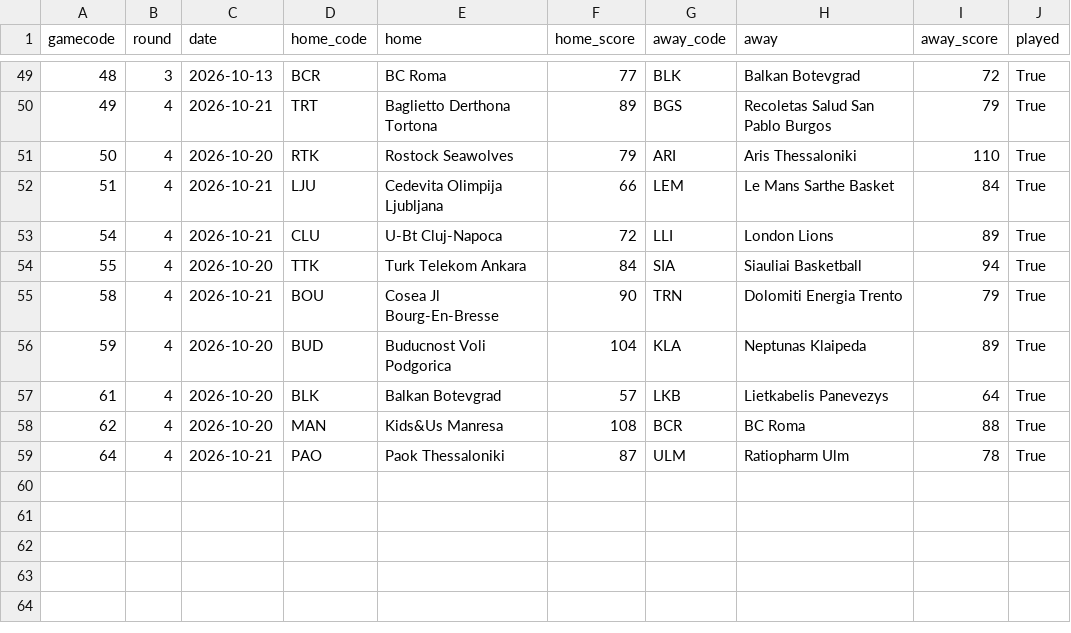
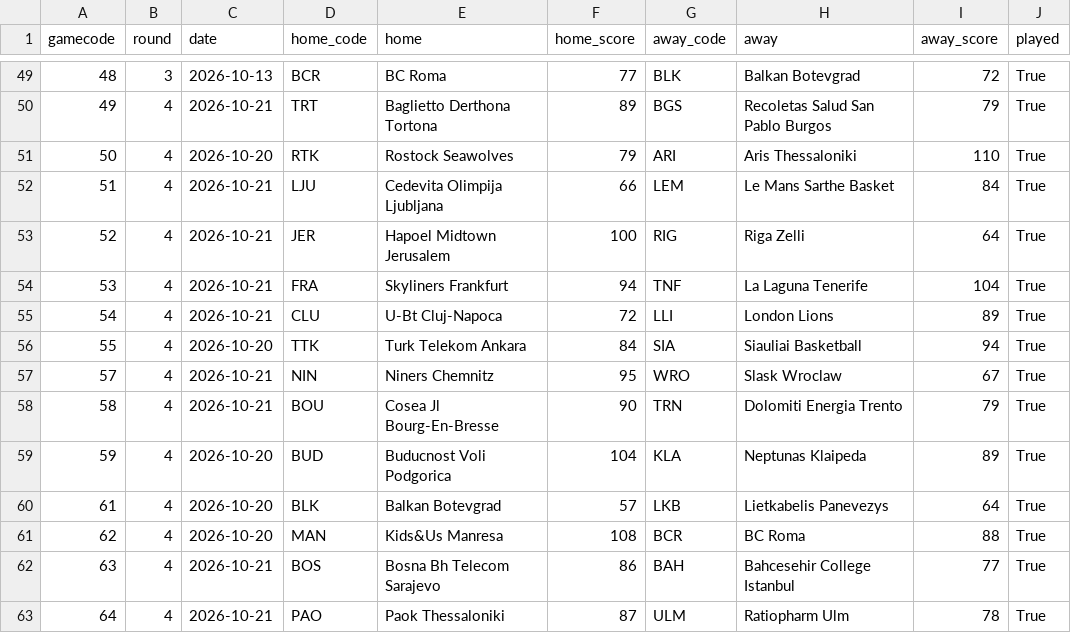
Before and after one commit to martinig94/bc-roma-2627-analysis, a CSV file: data/eurocup/results.csv, drawn as a sheet; only a part is shown, gaps mark what is left out; the diff names each change by its address in the sheet, - before the commit and + after, or states it on an @@ line.

```diff
--- a/data/eurocup/results.csv
+++ b/data/eurocup/results.csv
+row 53: 52 | 4 | 2026-10-21 | JER | Hapoel Midtown Jerusalem | 100 | RIG | Riga Zelli | 64 | True
+row 54: 53 | 4 | 2026-10-21 | FRA | Skyliners Frankfurt | 94 | TNF | La Laguna Tenerife | 104 | True
+row 57: 57 | 4 | 2026-10-21 | NIN | Niners Chemnitz | 95 | WRO | Slask Wroclaw | 67 | True
+row 62: 63 | 4 | 2026-10-21 | BOS | Bosna Bh Telecom Sarajevo | 86 | BAH | Bahcesehir College Istanbul | 77 | True
```
Also changed, not shown: data/eurocup/people.csv, weekly/schedule.csv, 41 other files.
